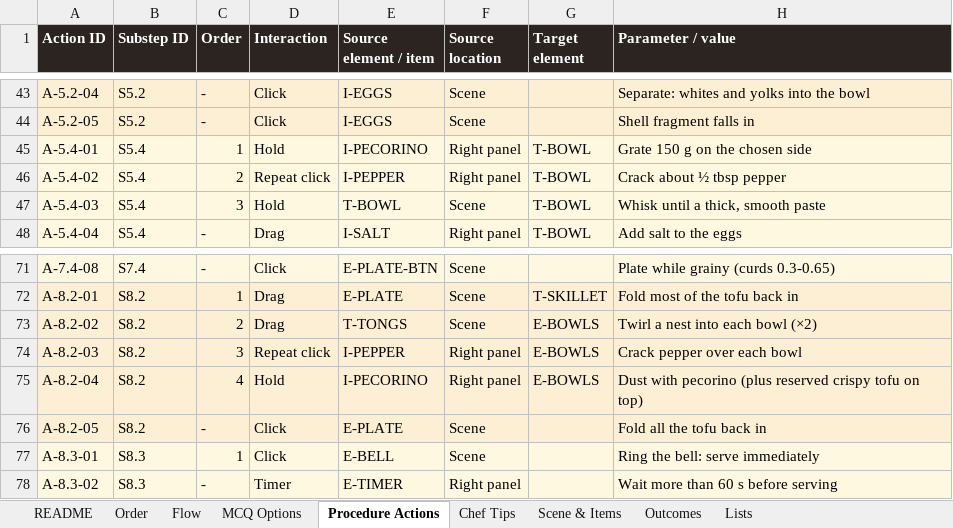
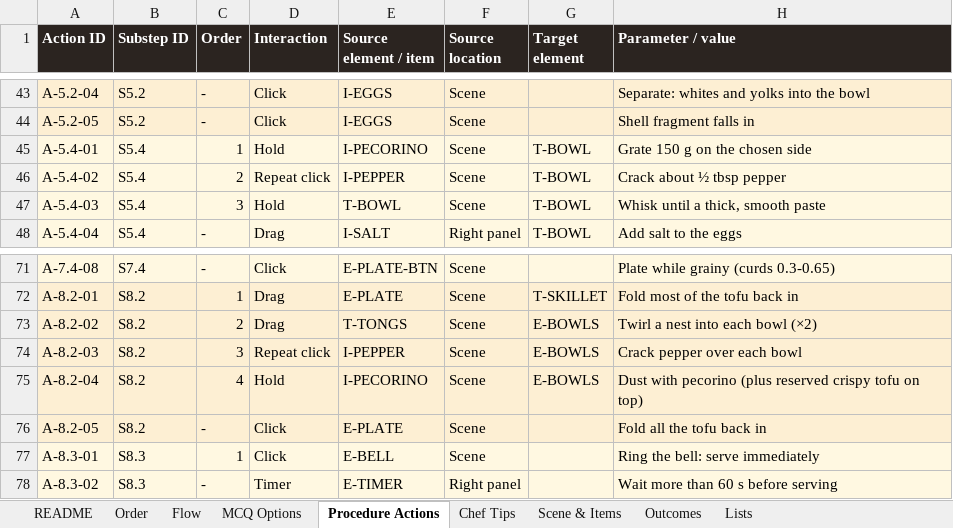
Before and after one commit to Manasvi-Shetty/cooking-simulation, an Excel workbook: design/carbonara_simulation_flow.xlsx, sheet Procedure Actions, drawn as a sheet; only a part is shown, gaps mark what is left out; values as stored, in another font and other column widths than the file's, no borders; the diff names each change by its address in the sheet, - before the commit and + after, or states it on an @@ line.

```diff
--- a/design/carbonara_simulation_flow.xlsx (sheet Procedure Actions)
+++ b/design/carbonara_simulation_flow.xlsx (sheet Procedure Actions)
-F45:F46 (Source location): Right panel
+F45:F46 (Source location): Scene
-F74:F75 (Source location): Right panel
+F74:F75 (Source location): Scene
```
Also changed, not shown: sheet Scene & Items, 4 other files.
